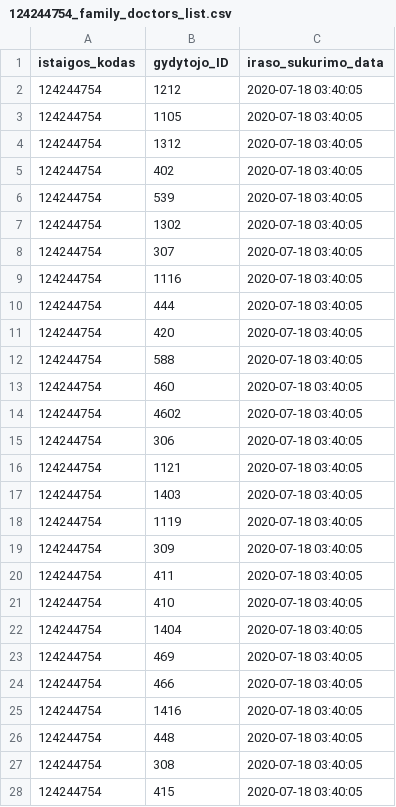
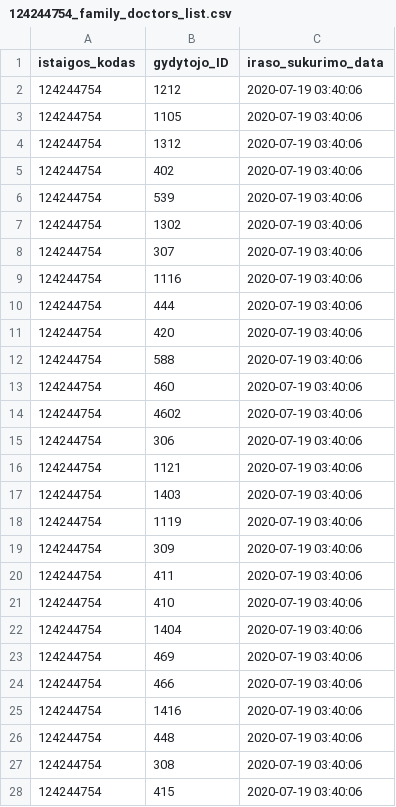
Before and after one commit to vilnius/karoliniskiu-poliklinika, a CSV file: 124244754_family_doctors_list.csv, drawn as a sheet; only a part is shown; the diff covers the shown part only.

```diff
--- a/124244754_family_doctors_list.csv
+++ b/124244754_family_doctors_list.csv
@@ -1,28 +1,28 @@
 istaigos_kodas;gydytojo_ID;iraso_sukurimo_data
-124244754;1212;2020-07-18 03:40:05
-124244754;1105;2020-07-18 03:40:05
-124244754;1312;2020-07-18 03:40:05
-124244754;402;2020-07-18 03:40:05
-124244754;539;2020-07-18 03:40:05
-124244754;1302;2020-07-18 03:40:05
-124244754;307;2020-07-18 03:40:05
-124244754;1116;2020-07-18 03:40:05
-124244754;444;2020-07-18 03:40:05
-124244754;420;2020-07-18 03:40:05
-124244754;588;2020-07-18 03:40:05
-124244754;460;2020-07-18 03:40:05
-124244754;4602;2020-07-18 03:40:05
-124244754;306;2020-07-18 03:40:05
-124244754;1121;2020-07-18 03:40:05
-124244754;1403;2020-07-18 03:40:05
-124244754;1119;2020-07-18 03:40:05
-124244754;309;2020-07-18 03:40:05
-124244754;411;2020-07-18 03:40:05
-124244754;410;2020-07-18 03:40:05
-124244754;1404;2020-07-18 03:40:05
-124244754;469;2020-07-18 03:40:05
-124244754;466;2020-07-18 03:40:05
-124244754;1416;2020-07-18 03:40:05
-124244754;448;2020-07-18 03:40:05
-124244754;308;2020-07-18 03:40:05
-124244754;415;2020-07-18 03:40:05
+124244754;1212;2020-07-19 03:40:06
+124244754;1105;2020-07-19 03:40:06
+124244754;1312;2020-07-19 03:40:06
+124244754;402;2020-07-19 03:40:06
+124244754;539;2020-07-19 03:40:06
+124244754;1302;2020-07-19 03:40:06
+124244754;307;2020-07-19 03:40:06
+124244754;1116;2020-07-19 03:40:06
+124244754;444;2020-07-19 03:40:06
+124244754;420;2020-07-19 03:40:06
+124244754;588;2020-07-19 03:40:06
+124244754;460;2020-07-19 03:40:06
+124244754;4602;2020-07-19 03:40:06
+124244754;306;2020-07-19 03:40:06
+124244754;1121;2020-07-19 03:40:06
+124244754;1403;2020-07-19 03:40:06
+124244754;1119;2020-07-19 03:40:06
+124244754;309;2020-07-19 03:40:06
+124244754;411;2020-07-19 03:40:06
+124244754;410;2020-07-19 03:40:06
+124244754;1404;2020-07-19 03:40:06
+124244754;469;2020-07-19 03:40:06
+124244754;466;2020-07-19 03:40:06
+124244754;1416;2020-07-19 03:40:06
+124244754;448;2020-07-19 03:40:06
+124244754;308;2020-07-19 03:40:06
+124244754;415;2020-07-19 03:40:06
```
Also changed, not shown: 23 edited cells elsewhere in this file, 1 other file.
